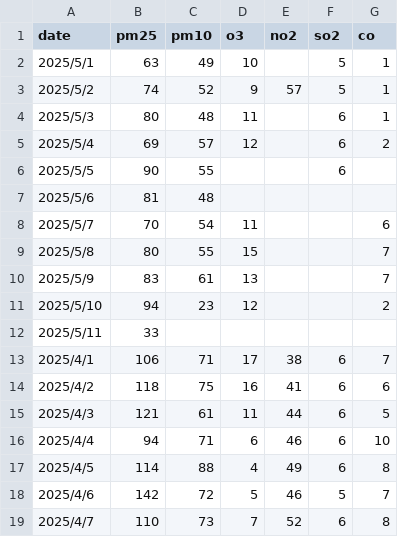
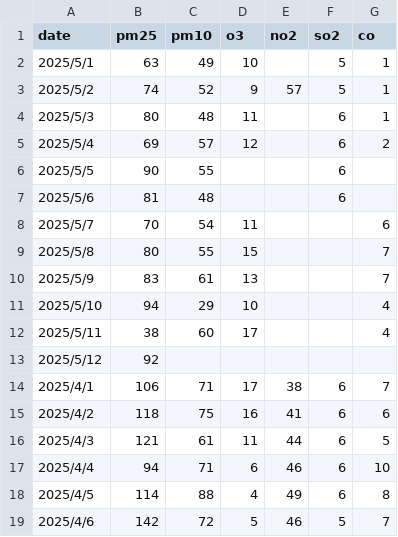
Before and after one commit to NKhanh106/Air-Quality-Prediction-Project, a CSV file: Data/hanoi-air-quality.csv, drawn as a sheet; only a part is shown; the shorter side is filled out with more unchanged rows.

```diff
--- a/Data/hanoi-air-quality.csv
+++ b/Data/hanoi-air-quality.csv
@@ -6,3 +6,3 @@ date, pm25, pm10, o3, no2, so2, co
 2025/5/5, 90, 55, , , 6,
-2025/5/6, 81, 48, , , ,
+2025/5/6, 81, 48, , , 6,
 2025/5/7, 70, 54, 11, , , 6
@@ -10,4 +10,5 @@ date, pm25, pm10, o3, no2, so2, co
 2025/5/9, 83, 61, 13, , , 7
-2025/5/10, 94, 23, 12, , , 2
-2025/5/11, 33, , , , ,
+2025/5/10, 94, 29, 10, , , 4
+2025/5/11, 38, 60, 17, , , 4
+2025/5/12, 92, , , , ,
 2025/4/1, 106, 71, 17, 38, 6, 7
```
Also changed, not shown: Data/FinalData.csv, 4 other files.
